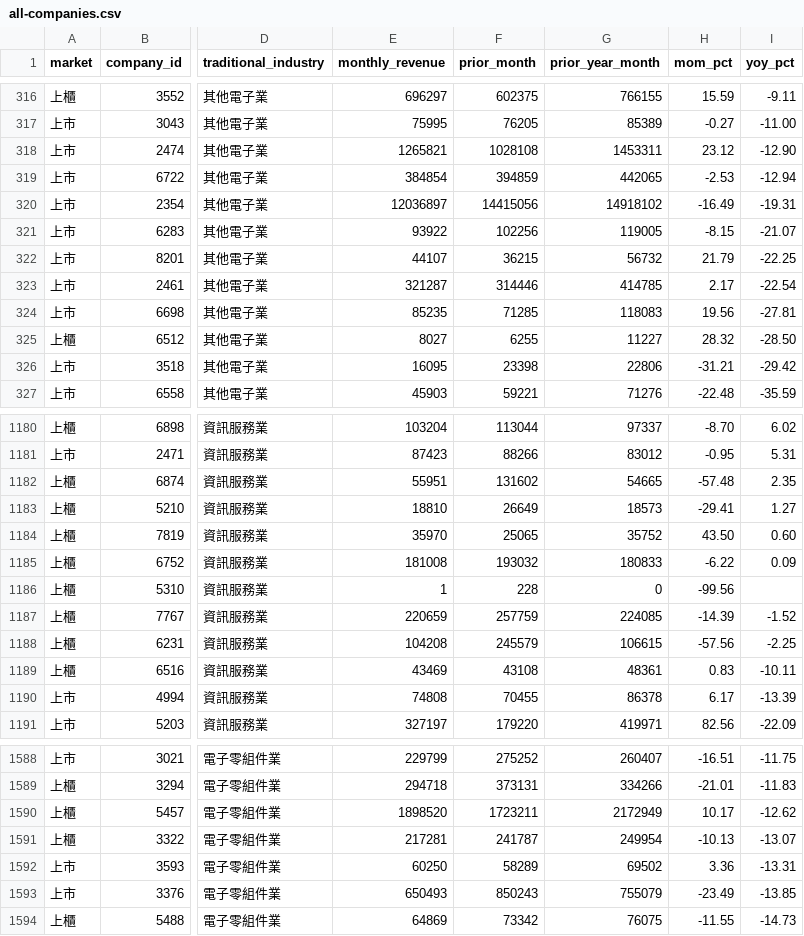
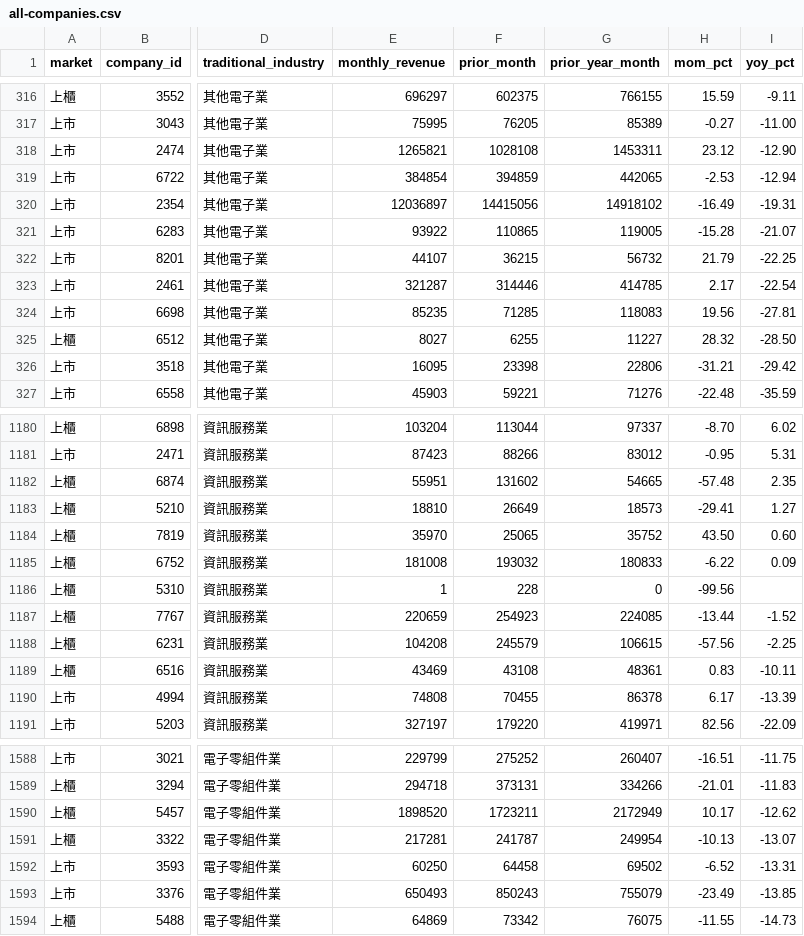
Before and after one commit to fdz5ndkv2w-commits/monthly-revenue-notifier, a CSV file: reports/115_10/all-companies.csv, drawn as a sheet; only a part is shown, gaps mark what is left out; the diff names each change by its address in the sheet, - before the commit and + after, or states it on an @@ line.

```diff
--- a/reports/115_10/all-companies.csv
+++ b/reports/115_10/all-companies.csv
-F321 (prior_month): 102256
+F321 (prior_month): 110865
-H321 (mom_pct): -8.15
+H321 (mom_pct): -15.28
-F1187 (prior_month): 257759
+F1187 (prior_month): 254923
-H1187 (mom_pct): -14.39
+H1187 (mom_pct): -13.44
-F1592 (prior_month): 58289
+F1592 (prior_month): 64458
-H1592 (mom_pct): 3.36
+H1592 (mom_pct): -6.52
```
Also changed, not shown: 2 other files.
